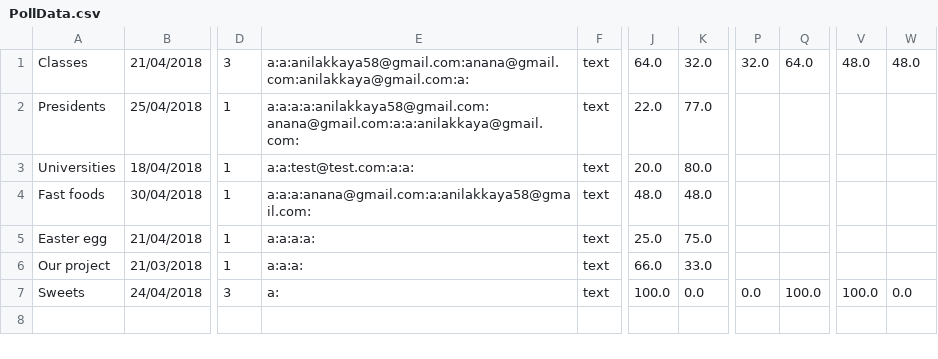
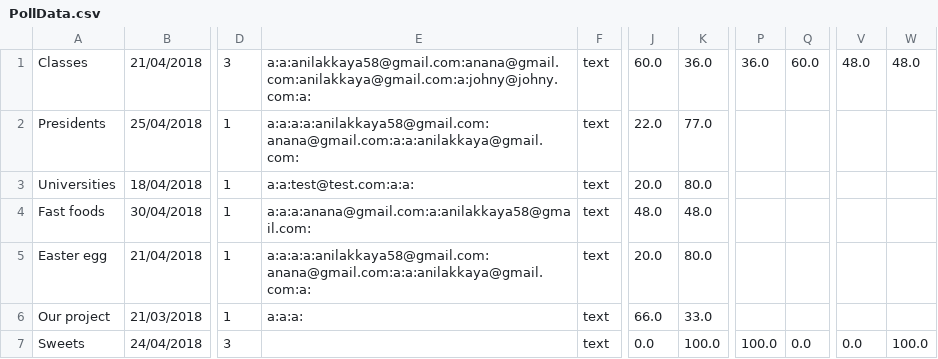
Before and after one commit to MCFreddie777/E-voting, a CSV file: out/production/E-voting/Data/PollData.csv, drawn as a sheet; only a part is shown, gaps mark what is left out; removed rows and columns are numbered as before the commit, all else as after; the diff names each change by its address in the sheet, - before the commit and + after, or states it on an @@ line.

```diff
--- a/out/production/E-voting/Data/PollData.csv
+++ b/out/production/E-voting/Data/PollData.csv
-column P, rows 1-7: 32.0 |  |  |  |  |  | 0.0
+column Q, rows 1-7: 60.0 |  |  |  |  |  | 0.0
-E1: a:a:anilakkaya58@gmail.com:anana@gmail.com:anilakkaya@gmail.com:a:
+E1: a:a:anilakkaya58@gmail.com:anana@gmail.com:anilakkaya@gmail.com:a:johny@johny.com:a:
-J1: 64.0
+J1: 60.0
-K1: 32.0
+K1: 36.0
-P1: 64.0
+P1: 36.0
-E5: a:a:a:a:
+E5: a:a:a:a:anilakkaya58@gmail.com:anana@gmail.com:a:a:anilakkaya@gmail.com:a:
-J5: 25.0
+J5: 20.0
-K5: 75.0
+K5: 80.0
-E7: a:
+E7: (empty)
-J7: 100.0
+J7: 0.0
-K7: 0.0
+K7: 100.0
-V7: 100.0
+V7: 0.0
-W7: 0.0
+W7: 100.0
```
Also changed, not shown: out/production/E-voting/Data/UsrData.csv, src/Data/PollData.csv, 31 other files.
